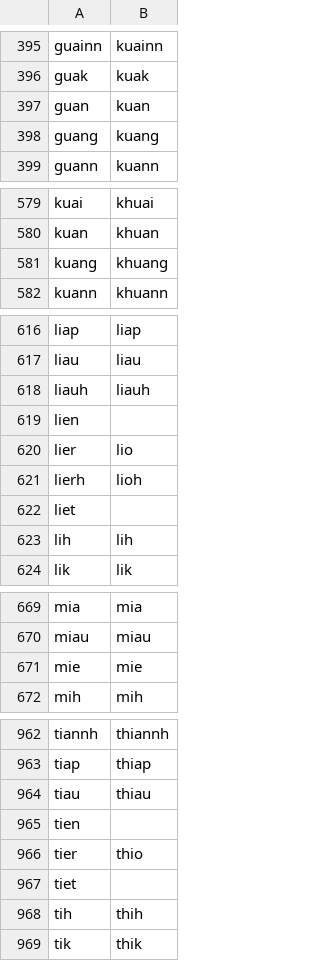
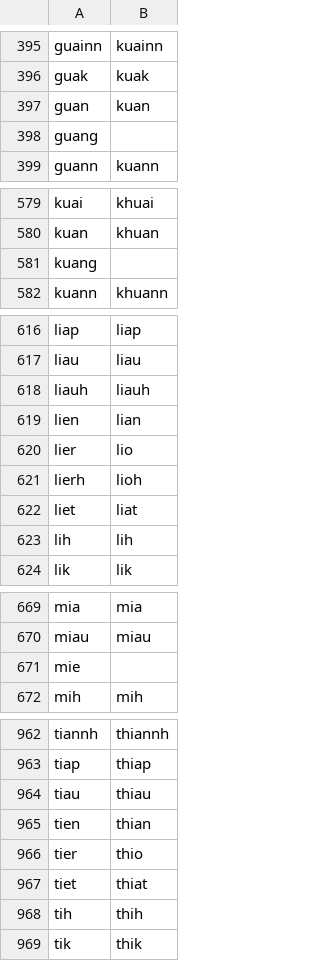
Before and after one commit to sih4sing5hong5/phing1-im1_pio2, a CSV file: tw01tw02拼音/tw01tw02對照表.csv, drawn as a sheet; only a part is shown, gaps mark what is left out; the diff covers the shown part only.

```diff
--- a/tw01tw02拼音/tw01tw02對照表.csv
+++ b/tw01tw02拼音/tw01tw02對照表.csv
@@ -397,3 +397,3 @@ guak,kuak
 guan,kuan
-guang,kuang
+guang,
 guann,kuann
@@ -580,3 +580,3 @@ kuai,khuai
 kuan,khuan
-kuang,khuang
+kuang,
 kuann,khuann
@@ -618,6 +618,6 @@ liau,liau
 liauh,liauh
-lien,
+lien,lian
 lier,lio
 lierh,lioh
-liet,
+liet,liat
 lih,lih
@@ -670,3 +670,3 @@ mia,mia
 miau,miau
-mie,mie
+mie,
 mih,mih
@@ -964,5 +964,5 @@ tiap,thiap
 tiau,thiau
-tien,
+tien,thian
 tier,thio
-tiet,
+tiet,thiat
 tih,thih
```
Also changed, not shown: 25 edited cells elsewhere in this file.
